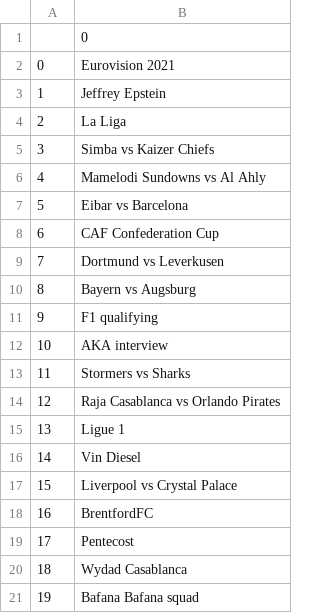
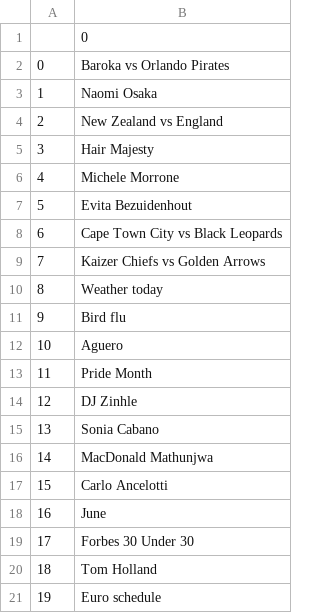
Before and after one commit to Jsgithubchannel/livetrends, a CSV file: Trends/Trends_SA.csv, drawn as a sheet.

```diff
--- a/Trends/Trends_SA.csv
+++ b/Trends/Trends_SA.csv
@@ -1,21 +1,21 @@
 ,0
-0,Eurovision 2021
-1,Jeffrey Epstein
-2,La Liga
-3,Simba vs Kaizer Chiefs
-4,Mamelodi Sundowns vs Al Ahly
-5,Eibar vs Barcelona
-6,CAF Confederation Cup
-7,Dortmund vs Leverkusen
-8,Bayern vs Augsburg
-9,F1 qualifying
-10,AKA interview
-11,Stormers vs Sharks
-12,Raja Casablanca vs Orlando Pirates
-13,Ligue 1
-14,Vin Diesel
-15,Liverpool vs Crystal Palace
-16,BrentfordFC
-17,Pentecost
-18,Wydad Casablanca
-19,Bafana Bafana squad
+0,Baroka vs Orlando Pirates
+1,Naomi Osaka
+2,New Zealand vs England
+3,Hair Majesty
+4,Michele Morrone
+5,Evita Bezuidenhout
+6,Cape Town City vs Black Leopards
+7,Kaizer Chiefs vs Golden Arrows
+8,Weather today
+9,Bird flu
+10,Aguero
+11,Pride Month
+12,DJ Zinhle
+13,Sonia Cabano
+14,MacDonald Mathunjwa
+15,Carlo Ancelotti
+16,June
+17,Forbes 30 Under 30
+18,Tom Holland
+19,Euro schedule
```
Also changed, not shown: Trends/Trends_US.csv, Trends/Trends_kr.csv, 6 other files.
